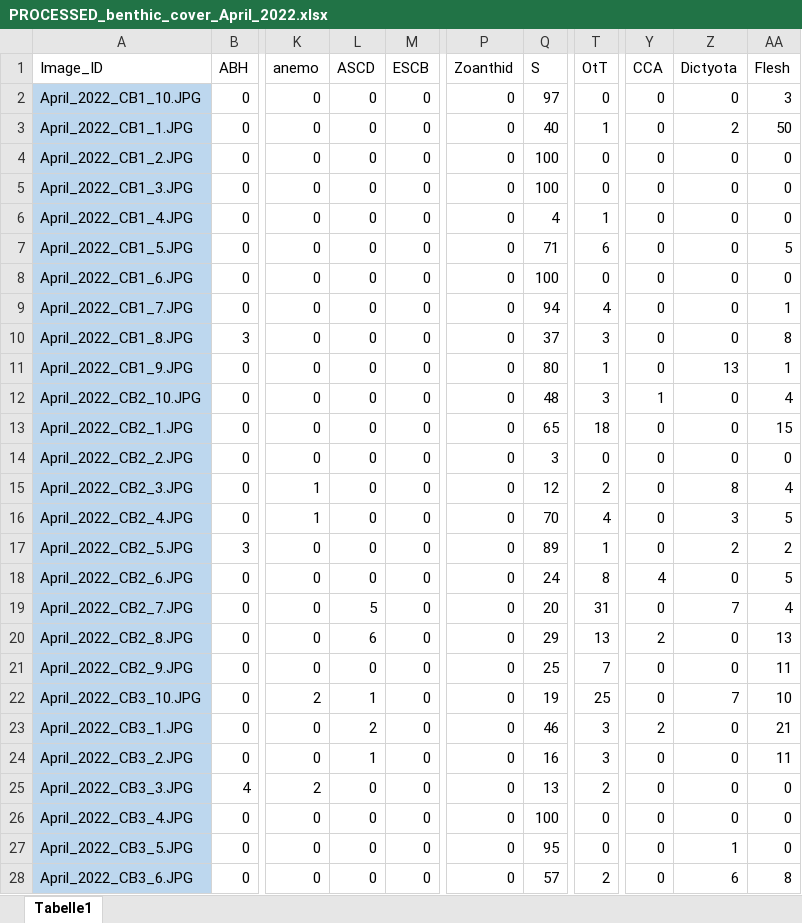
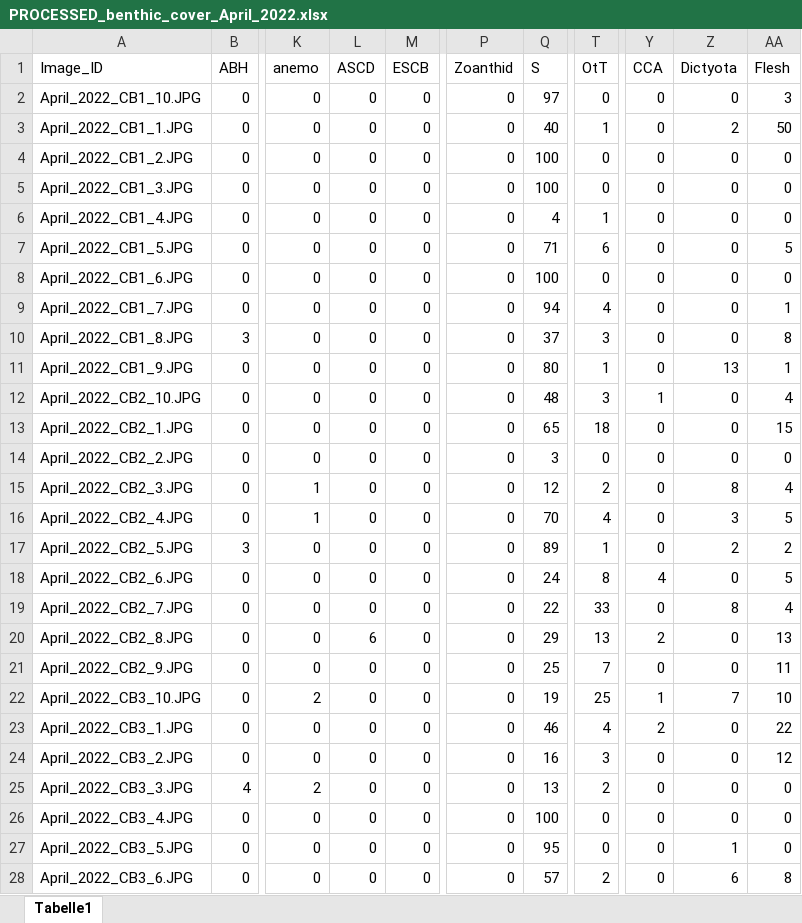
Before and after one commit to seckha/NFI_benthic_communtiy, an Excel workbook: 3 TP Analysis/01 - Data/PROCESSED_benthic_cover_April_2022.xlsx, sheet Tabelle1, drawn as a sheet; only a part is shown, gaps mark what is left out; values as stored, in another font and other column widths than the file's, no borders; the diff covers the shown part only; the diff names each change by its address in the sheet, - before the commit and + after, or states it on an @@ line.

```diff
--- a/3 TP Analysis/01 - Data/PROCESSED_benthic_cover_April_2022.xlsx (sheet Tabelle1)
+++ b/3 TP Analysis/01 - Data/PROCESSED_benthic_cover_April_2022.xlsx (sheet Tabelle1)
-A2:A28 fill: #BDD7EE
+A2:A28 fill: none
-L19 (ASCD): 5
+L19 (ASCD): 0
-Q19 (S): 20
+Q19 (S): 22
-T19 (OtT): 31
+T19 (OtT): 33
-Z19 (Dictyota): 7
+Z19 (Dictyota): 8
-L22 (ASCD): 1
+L22 (ASCD): 0
-Y22 (CCA): 0
+Y22 (CCA): 1
-L23 (ASCD): 2
+L23 (ASCD): 0
-T23 (OtT): 3
+T23 (OtT): 4
-AA23 (Flesh): 21
+AA23 (Flesh): 22
-L24 (ASCD): 1
+L24 (ASCD): 0
-AA24 (Flesh): 11
+AA24 (Flesh): 12
```
Also changed, not shown: 6 edited cells and cell formats elsewhere in this sheet, 3 TP Analysis/01 - Data/FULL_DATA_21_22_23.xlsx, 3 TP Analysis/01 - Data/PROCESSED_benthic_cover_March_2023.xlsx, 1 other file.
